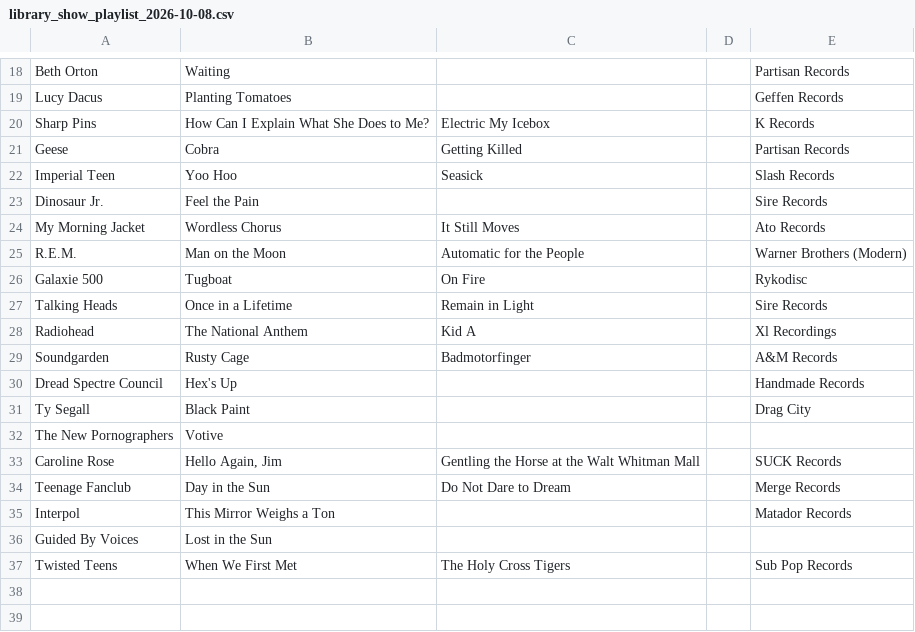
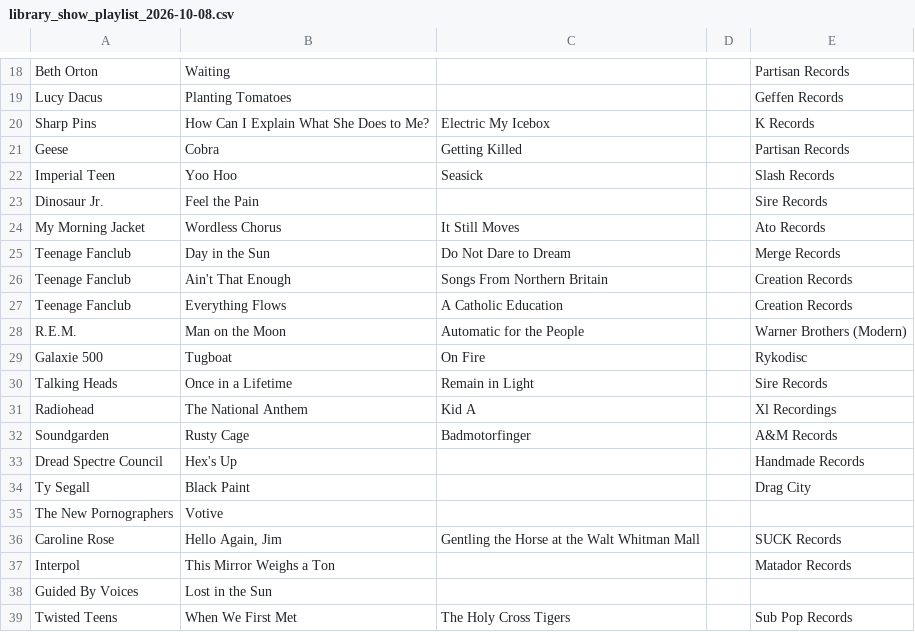
Before and after one commit to mapninja/KZSU-Library-Show, a CSV file: outputs/recon/2026-10-08/library_show_playlist_2026-10-08.csv, drawn as a sheet; only a part is shown, gaps mark what is left out.

```diff
--- a/outputs/recon/2026-10-08/library_show_playlist_2026-10-08.csv
+++ b/outputs/recon/2026-10-08/library_show_playlist_2026-10-08.csv
@@ -24,2 +24,5 @@
 "My Morning Jacket","Wordless Chorus","It Still Moves","","Ato Records",""
+"Teenage Fanclub","Day in the Sun","Do Not Dare to Dream","","Merge Records",""
+"Teenage Fanclub","Ain't That Enough","Songs From Northern Britain","","Creation Records",""
+"Teenage Fanclub","Everything Flows","A Catholic Education","","Creation Records",""
 "R.E.M.","Man on the Moon","Automatic for the People","","Warner Brothers (Modern)",""
@@ -33,3 +36,2 @@
 "Caroline Rose","Hello Again, Jim","Gentling the Horse at the Walt Whitman Mall","","SUCK Records",""
-"Teenage Fanclub","Day in the Sun","Do Not Dare to Dream","","Merge Records",""
 "Interpol","This Mirror Weighs a Ton","","","Matador Records",""
```
Also changed, not shown: outputs/recon/2026-10-08/notes_sheet_2026-10-08.csv, 3 other files.
